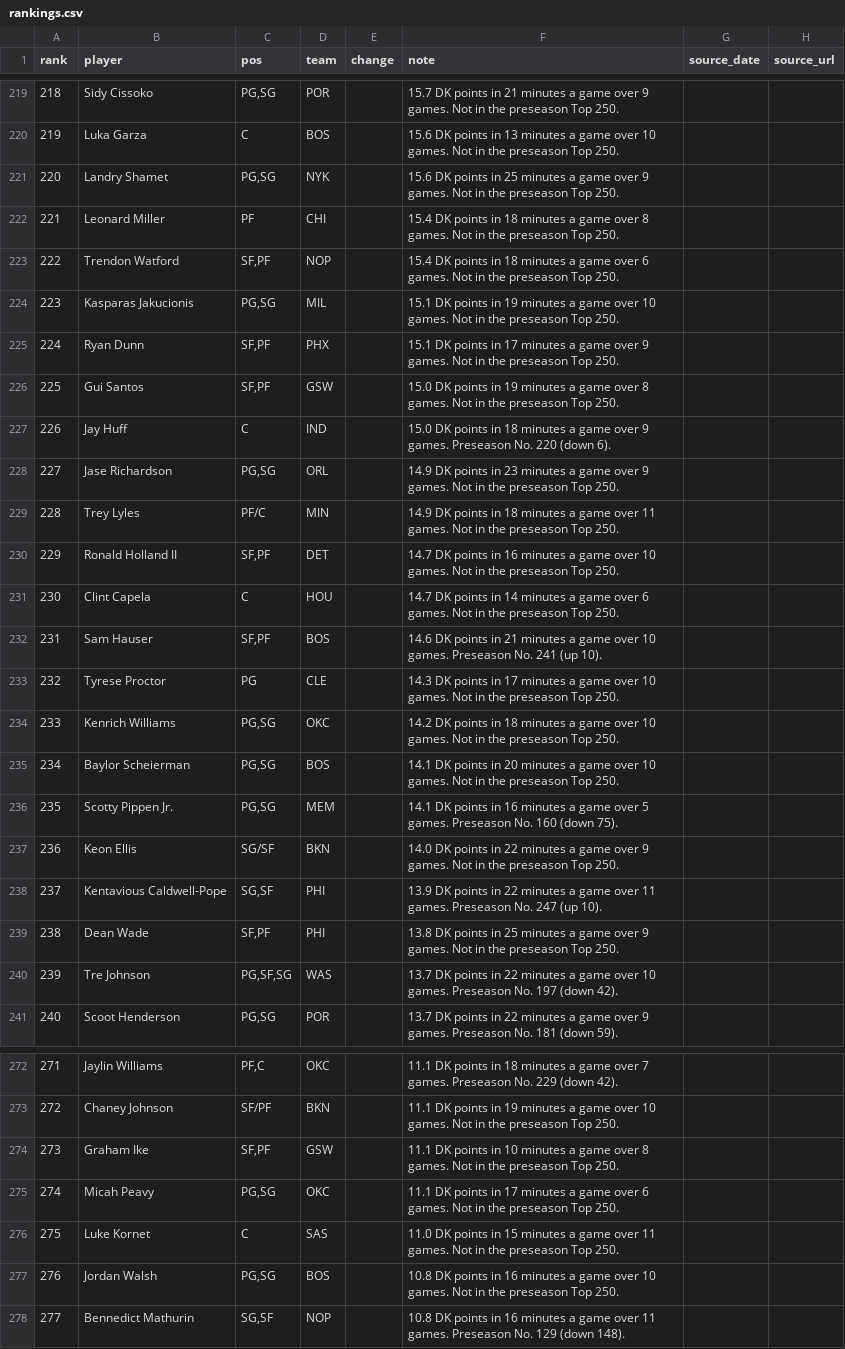
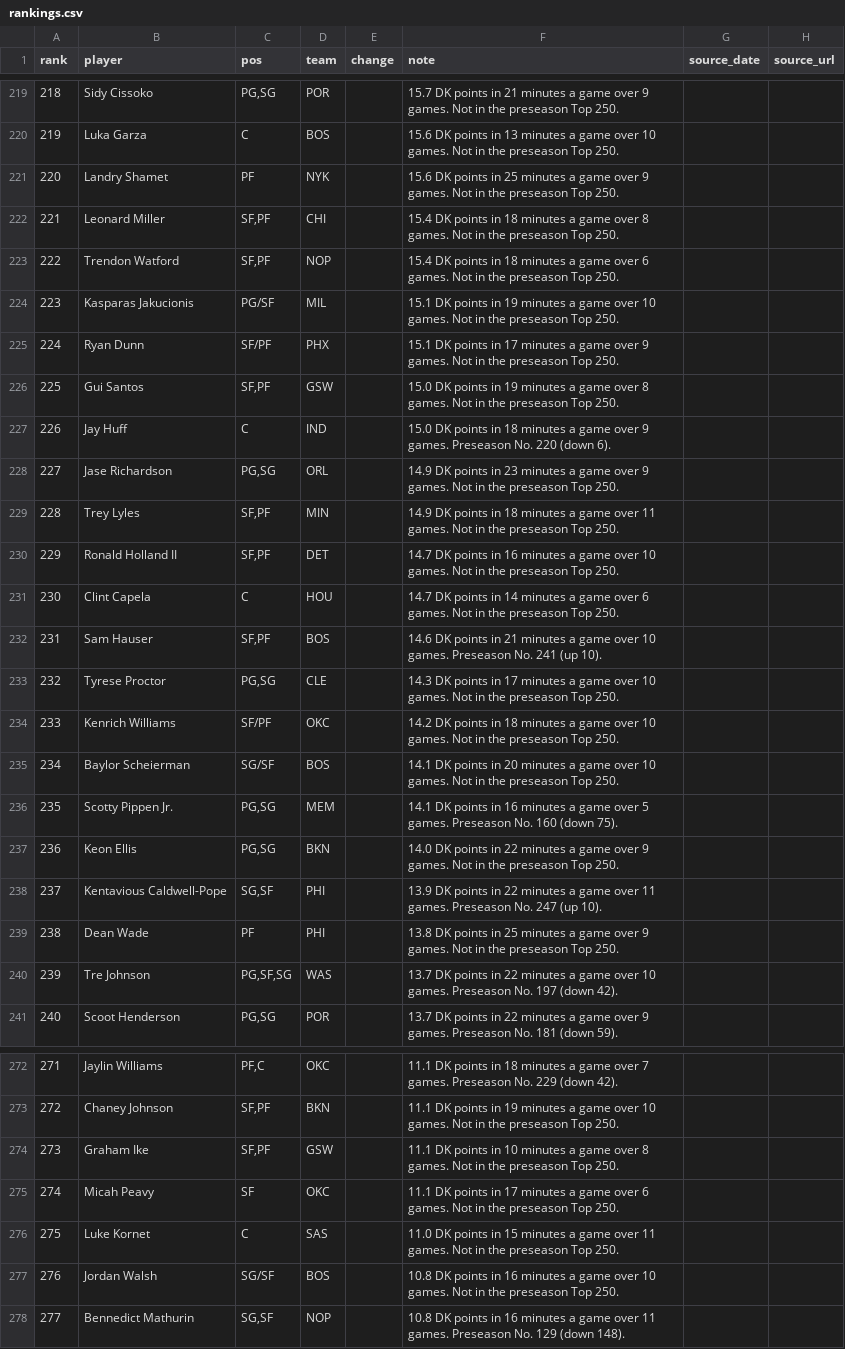
Before and after one commit to nascardataguy2/nba-2026-27, a CSV file: data/rankings.csv, drawn as a sheet; only a part is shown, gaps mark what is left out; the diff covers the shown part only.

```diff
--- a/data/rankings.csv
+++ b/data/rankings.csv
@@ -220,7 +220,7 @@ rank,player,pos,team,change,note,source_date,source_url
 219,Luka Garza,C,BOS,,15.6 DK points in 13 minutes a game over 10 games. Not in the preseason Top 250.,,
-220,Landry Shamet,"PG,SG",NYK,,15.6 DK points in 25 minutes a game over 9 games. Not in the preseason Top 250.,,
-221,Leonard Miller,PF,CHI,,15.4 DK points in 18 minutes a game over 8 games. Not in the preseason Top 250.,,
+220,Landry Shamet,PF,NYK,,15.6 DK points in 25 minutes a game over 9 games. Not in the preseason Top 250.,,
+221,Leonard Miller,"SF,PF",CHI,,15.4 DK points in 18 minutes a game over 8 games. Not in the preseason Top 250.,,
 222,Trendon Watford,"SF,PF",NOP,,15.4 DK points in 18 minutes a game over 6 games. Not in the preseason Top 250.,,
-223,Kasparas Jakucionis,"PG,SG",MIL,,15.1 DK points in 19 minutes a game over 10 games. Not in the preseason Top 250.,,
-224,Ryan Dunn,"SF,PF",PHX,,15.1 DK points in 17 minutes a game over 9 games. Not in the preseason Top 250.,,
+223,Kasparas Jakucionis,PG/SF,MIL,,15.1 DK points in 19 minutes a game over 10 games. Not in the preseason Top 250.,,
+224,Ryan Dunn,SF/PF,PHX,,15.1 DK points in 17 minutes a game over 9 games. Not in the preseason Top 250.,,
 225,Gui Santos,"SF,PF",GSW,,15.0 DK points in 19 minutes a game over 8 games. Not in the preseason Top 250.,,
@@ -228,3 +228,3 @@ rank,player,pos,team,change,note,source_date,source_url
 227,Jase Richardson,"PG,SG",ORL,,14.9 DK points in 23 minutes a game over 9 games. Not in the preseason Top 250.,,
-228,Trey Lyles,PF/C,MIN,,14.9 DK points in 18 minutes a game over 11 games. Not in the preseason Top 250.,,
+228,Trey Lyles,"SF,PF",MIN,,14.9 DK points in 18 minutes a game over 11 games. Not in the preseason Top 250.,,
 229,Ronald Holland II,"SF,PF",DET,,14.7 DK points in 16 minutes a game over 10 games. Not in the preseason Top 250.,,
@@ -232,9 +232,9 @@ rank,player,pos,team,change,note,source_date,source_url
 231,Sam Hauser,"SF,PF",BOS,,14.6 DK points in 21 minutes a game over 10 games. Preseason No. 241 (up 10).,,
-232,Tyrese Proctor,PG,CLE,,14.3 DK points in 17 minutes a game over 10 games. Not in the preseason Top 250.,,
-233,Kenrich Williams,"PG,SG",OKC,,14.2 DK points in 18 minutes a game over 10 games. Not in the preseason Top 250.,,
-234,Baylor Scheierman,"PG,SG",BOS,,14.1 DK points in 20 minutes a game over 10 games. Not in the preseason Top 250.,,
+232,Tyrese Proctor,"PG,SG",CLE,,14.3 DK points in 17 minutes a game over 10 games. Not in the preseason Top 250.,,
+233,Kenrich Williams,SF/PF,OKC,,14.2 DK points in 18 minutes a game over 10 games. Not in the preseason Top 250.,,
+234,Baylor Scheierman,SG/SF,BOS,,14.1 DK points in 20 minutes a game over 10 games. Not in the preseason Top 250.,,
 235,Scotty Pippen Jr.,"PG,SG",MEM,,14.1 DK points in 16 minutes a game over 5 games. Preseason No. 160 (down 75).,,
-236,Keon Ellis,SG/SF,BKN,,14.0 DK points in 22 minutes a game over 9 games. Not in the preseason Top 250.,,
+236,Keon Ellis,"PG,SG",BKN,,14.0 DK points in 22 minutes a game over 9 games. Not in the preseason Top 250.,,
 237,Kentavious Caldwell-Pope,"SG,SF",PHI,,13.9 DK points in 22 minutes a game over 11 games. Preseason No. 247 (up 10).,,
-238,Dean Wade,"SF,PF",PHI,,13.8 DK points in 25 minutes a game over 9 games. Not in the preseason Top 250.,,
+238,Dean Wade,PF,PHI,,13.8 DK points in 25 minutes a game over 9 games. Not in the preseason Top 250.,,
 239,Tre Johnson,"PG,SF,SG",WAS,,13.7 DK points in 22 minutes a game over 10 games. Preseason No. 197 (down 42).,,
@@ -272,7 +272,7 @@ rank,player,pos,team,change,note,source_date,source_url
 271,Jaylin Williams,"PF,C",OKC,,11.1 DK points in 18 minutes a game over 7 games. Preseason No. 229 (down 42).,,
-272,Chaney Johnson,SF/PF,BKN,,11.1 DK points in 19 minutes a game over 10 games. Not in the preseason Top 250.,,
+272,Chaney Johnson,"SF,PF",BKN,,11.1 DK points in 19 minutes a game over 10 games. Not in the preseason Top 250.,,
 273,Graham Ike,"SF,PF",GSW,,11.1 DK points in 10 minutes a game over 8 games. Not in the preseason Top 250.,,
-274,Micah Peavy,"PG,SG",OKC,,11.1 DK points in 17 minutes a game over 6 games. Not in the preseason Top 250.,,
+274,Micah Peavy,SF,OKC,,11.1 DK points in 17 minutes a game over 6 games. Not in the preseason Top 250.,,
 275,Luke Kornet,C,SAS,,11.0 DK points in 15 minutes a game over 11 games. Not in the preseason Top 250.,,
-276,Jordan Walsh,"PG,SG",BOS,,10.8 DK points in 16 minutes a game over 10 games. Not in the preseason Top 250.,,
+276,Jordan Walsh,SG/SF,BOS,,10.8 DK points in 16 minutes a game over 10 games. Not in the preseason Top 250.,,
 277,Bennedict Mathurin,"SG,SF",NOP,,10.8 DK points in 16 minutes a game over 11 games. Preseason No. 129 (down 148).,,
```
Also changed, not shown: 60 edited cells elsewhere in this file, 17 other files.
